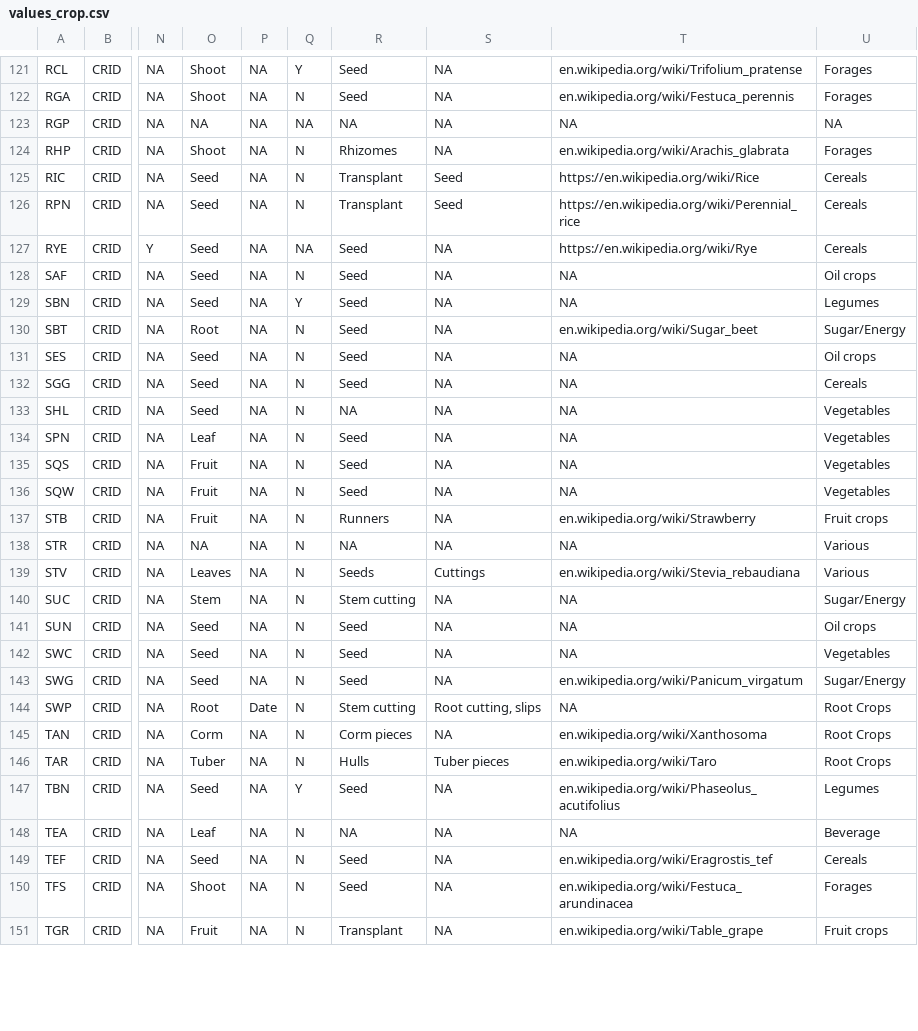
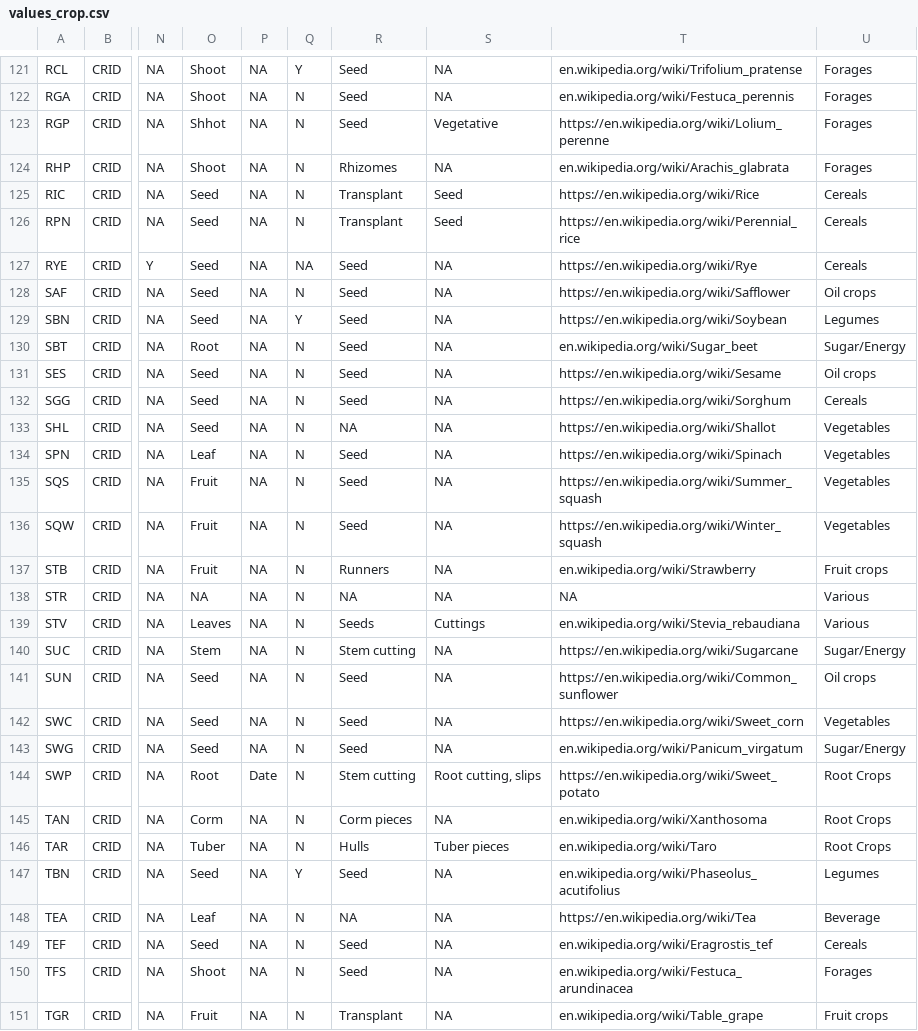
Before and after one commit to controvoc/icasa, a CSV file: values/values_crop.csv, drawn as a sheet; only a part is shown, gaps mark what is left out; the diff covers the shown part only; the diff names each change by its address in the sheet, - before the commit and + after, or states it on an @@ line.

```diff
--- a/values/values_crop.csv
+++ b/values/values_crop.csv
-O123: NA
+O123: Shhot
-Q123: NA
+Q123: N
-R123: NA
+R123: Seed
-S123: NA
+S123: Vegetative
-T123: NA
+T123: https://en.wikipedia.org/wiki/Lolium_perenne
-U123: NA
+U123: Forages
-T128: NA
+T128: https://en.wikipedia.org/wiki/Safflower
-T129: NA
+T129: https://en.wikipedia.org/wiki/Soybean
-T131: NA
+T131: https://en.wikipedia.org/wiki/Sesame
-T132: NA
+T132: https://en.wikipedia.org/wiki/Sorghum
-T133: NA
+T133: https://en.wikipedia.org/wiki/Shallot
-T134: NA
+T134: https://en.wikipedia.org/wiki/Spinach
-T135: NA
+T135: https://en.wikipedia.org/wiki/Summer_squash
-T136: NA
+T136: https://en.wikipedia.org/wiki/Winter_squash
-T140: NA
+T140: https://en.wikipedia.org/wiki/Sugarcane
-T141: NA
+T141: https://en.wikipedia.org/wiki/Common_sunflower
-T142: NA
+T142: https://en.wikipedia.org/wiki/Sweet_corn
-T144: NA
+T144: https://en.wikipedia.org/wiki/Sweet_potato
-T148: NA
+T148: https://en.wikipedia.org/wiki/Tea
```
Also changed, not shown: 44 edited cells elsewhere in this file, variables/variables_management.csv, variables/variables_measure.csv, 6 other files.
